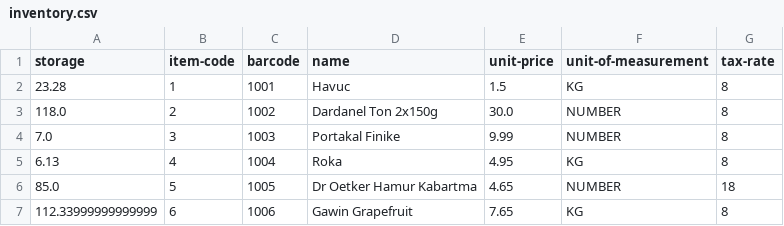
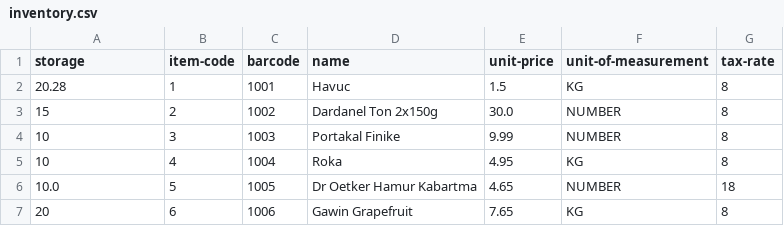
Before and after one commit to QRegister/qregister-desktop, a CSV file: data/csv/inventory.csv, drawn as a sheet.

Commit message:
Inventory save

```diff
--- a/data/csv/inventory.csv
+++ b/data/csv/inventory.csv
@@ -1,7 +1,7 @@
 storage,item-code,barcode,name,unit-price,unit-of-measurement,tax-rate
-23.28,1,1001,Havuc,1.5,KG,8
-118.0,2,1002,Dardanel Ton 2x150g,30.0,NUMBER,8
-7.0,3,1003,Portakal Finike,9.99,NUMBER,8
-6.13,4,1004,Roka,4.95,KG,8
-85.0,5,1005,Dr Oetker Hamur Kabartma,4.65,NUMBER,18
-112.33999999999999,6,1006,Gawin Grapefruit,7.65,KG,8
+20.28,1,1001,Havuc,1.5,KG,8
+15,2,1002,Dardanel Ton 2x150g,30.0,NUMBER,8
+10,3,1003,Portakal Finike,9.99,NUMBER,8
+10,4,1004,Roka,4.95,KG,8
+10.0,5,1005,Dr Oetker Hamur Kabartma,4.65,NUMBER,18
+20,6,1006,Gawin Grapefruit,7.65,KG,8
```
